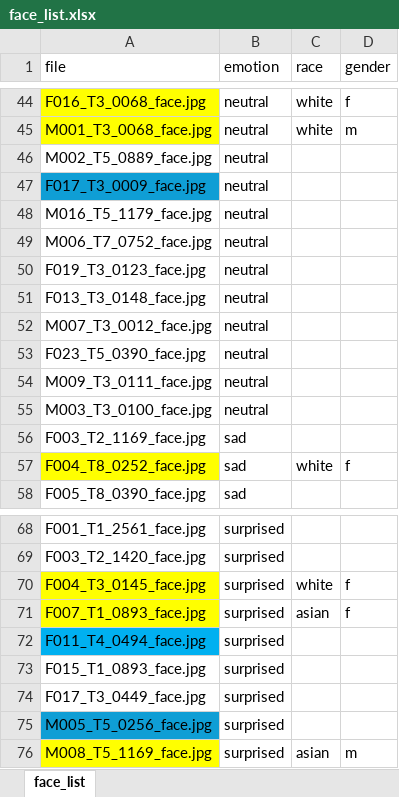
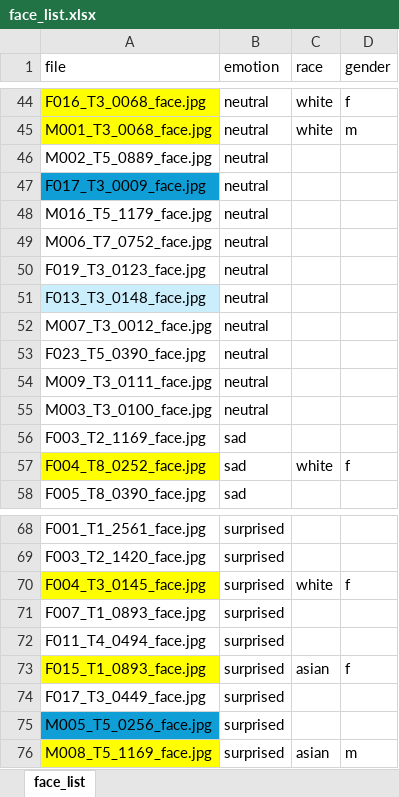
Before and after one commit to wencanz/FaceSketch, an Excel workbook: face_list.xlsx, sheet face_list, drawn as a sheet; only a part is shown, gaps mark what is left out; values as stored, in another font and other column widths than the file's, no borders; the diff names each change by its address in the sheet, - before the commit and + after, or states it on an @@ line.

```diff
--- a/face_list.xlsx (sheet face_list)
+++ b/face_list.xlsx (sheet face_list)
-A51 fill: none
+A51 fill: #CAEEFB
-A71 fill: #FFFF00
+A71 fill: none
-C71 (race): asian
+C71 (race): (empty)
-D71 (gender): f
+D71 (gender): (empty)
-A72 fill: #00B0F0
+A72 fill: none
-A73 fill: none
+A73 fill: #FFFF00
-C73 (race): (empty)
+C73 (race): asian
-D73 (gender): (empty)
+D73 (gender): f
```
Also changed, not shown: 3 other files.
